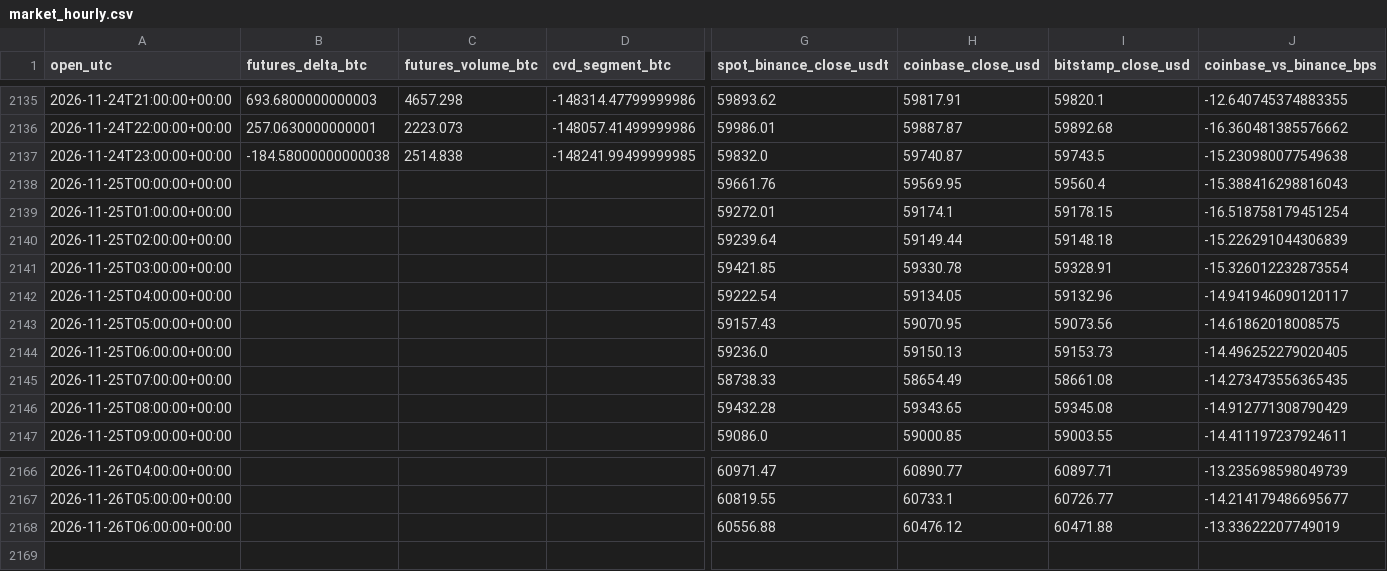
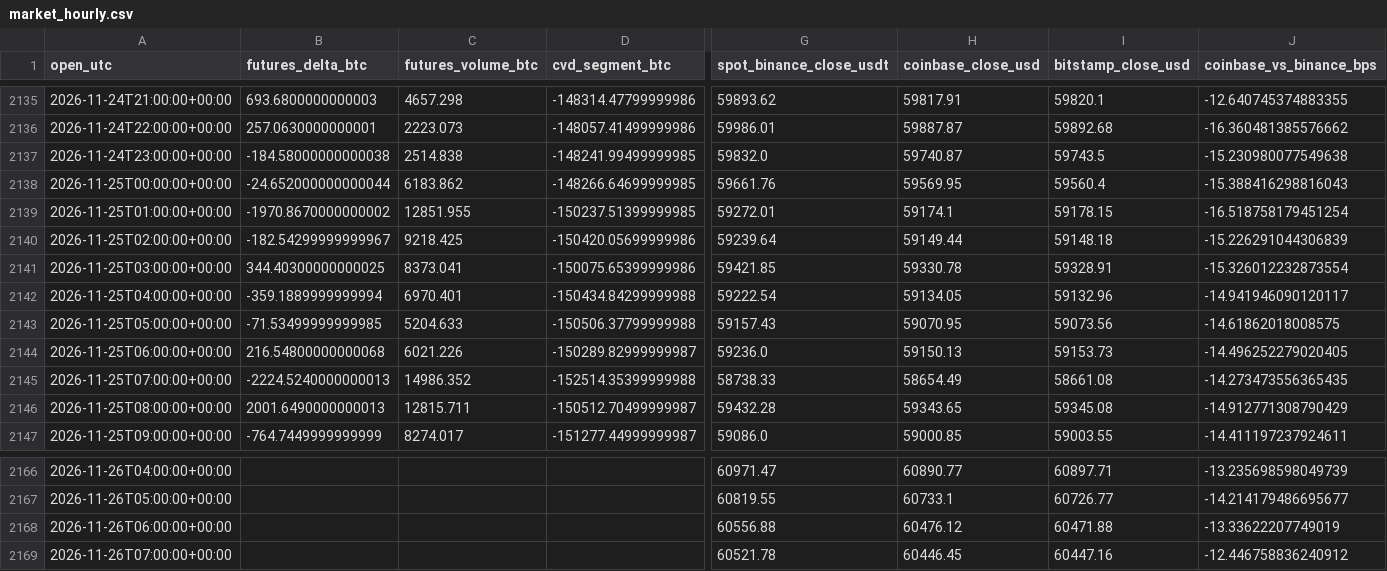
Before and after one commit to lxiaomng-lgtm/btc-kline-data, a CSV file: research/market_hourly.csv, drawn as a sheet; only a part is shown, gaps mark what is left out; rows hold the shown columns only; the diff covers the shown part only; the diff names each change by its address in the sheet, - before the commit and + after, or states it on an @@ line.

```diff
--- a/research/market_hourly.csv
+++ b/research/market_hourly.csv
-B2138 (futures_delta_btc): (empty)
+B2138 (futures_delta_btc): -24.652000000000044
-C2138 (futures_volume_btc): (empty)
+C2138 (futures_volume_btc): 6183.862
-D2138 (cvd_segment_btc): (empty)
+D2138 (cvd_segment_btc): -148266.64699999985
-B2139 (futures_delta_btc): (empty)
+B2139 (futures_delta_btc): -1970.8670000000002
-C2139 (futures_volume_btc): (empty)
+C2139 (futures_volume_btc): 12851.955
-D2139 (cvd_segment_btc): (empty)
+D2139 (cvd_segment_btc): -150237.51399999985
-B2140 (futures_delta_btc): (empty)
+B2140 (futures_delta_btc): -182.54299999999967
-C2140 (futures_volume_btc): (empty)
+C2140 (futures_volume_btc): 9218.425
-D2140 (cvd_segment_btc): (empty)
+D2140 (cvd_segment_btc): -150420.05699999986
-B2141 (futures_delta_btc): (empty)
+B2141 (futures_delta_btc): 344.40300000000025
-C2141 (futures_volume_btc): (empty)
+C2141 (futures_volume_btc): 8373.041
-D2141 (cvd_segment_btc): (empty)
+D2141 (cvd_segment_btc): -150075.65399999986
-B2142 (futures_delta_btc): (empty)
+B2142 (futures_delta_btc): -359.1889999999994
-C2142 (futures_volume_btc): (empty)
+C2142 (futures_volume_btc): 6970.401
-D2142 (cvd_segment_btc): (empty)
+D2142 (cvd_segment_btc): -150434.84299999988
-B2143 (futures_delta_btc): (empty)
+B2143 (futures_delta_btc): -71.53499999999985
-C2143 (futures_volume_btc): (empty)
+C2143 (futures_volume_btc): 5204.633
-D2143 (cvd_segment_btc): (empty)
+D2143 (cvd_segment_btc): -150506.37799999988
-B2144 (futures_delta_btc): (empty)
+B2144 (futures_delta_btc): 216.54800000000068
-C2144 (futures_volume_btc): (empty)
+C2144 (futures_volume_btc): 6021.226
-D2144 (cvd_segment_btc): (empty)
+D2144 (cvd_segment_btc): -150289.82999999987
-B2145 (futures_delta_btc): (empty)
+B2145 (futures_delta_btc): -2224.5240000000013
-C2145 (futures_volume_btc): (empty)
+C2145 (futures_volume_btc): 14986.352
-D2145 (cvd_segment_btc): (empty)
+D2145 (cvd_segment_btc): -152514.35399999988
-B2146 (futures_delta_btc): (empty)
+B2146 (futures_delta_btc): 2001.6490000000013
-C2146 (futures_volume_btc): (empty)
+C2146 (futures_volume_btc): 12815.711
-D2146 (cvd_segment_btc): (empty)
+D2146 (cvd_segment_btc): -150512.70499999987
-B2147 (futures_delta_btc): (empty)
+B2147 (futures_delta_btc): -764.7449999999999
-C2147 (futures_volume_btc): (empty)
+C2147 (futures_volume_btc): 8274.017
-D2147 (cvd_segment_btc): (empty)
+D2147 (cvd_segment_btc): -151277.44999999987
+row 2169: 2026-11-26T07:00:00+00:00 |  |  |  | 60521.78 | 60446.45 | 60447.16 | -12.446758836240912
```
Also changed, not shown: 42 edited cells elsewhere in this file, research/funding_okx.csv, 7 other files.
